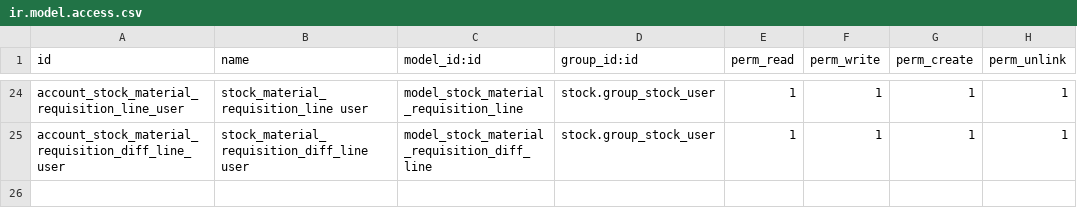
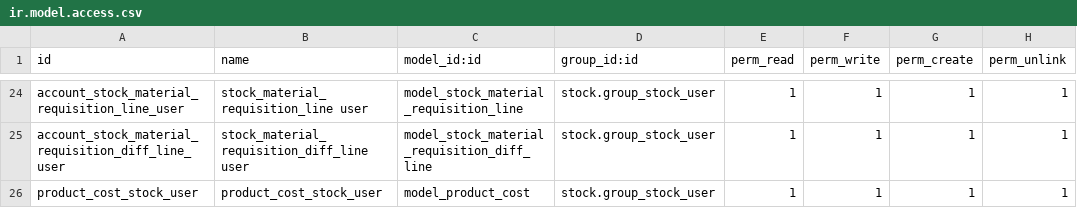
Before and after one commit to xx332093661/Owl-ERP, a CSV file: myaddons/cj_stock/security/ir.model.access.csv, drawn as a sheet; only a part is shown, gaps mark what is left out; the diff names each change by its address in the sheet, - before the commit and + after, or states it on an @@ line.

```diff
--- a/myaddons/cj_stock/security/ir.model.access.csv
+++ b/myaddons/cj_stock/security/ir.model.access.csv
+row 26: product_cost_stock_user | product_cost_stock_user | model_product_cost | stock.group_stock_user | 1 | 1 | 1 | 1
```
Also changed, not shown: 9 other files.
